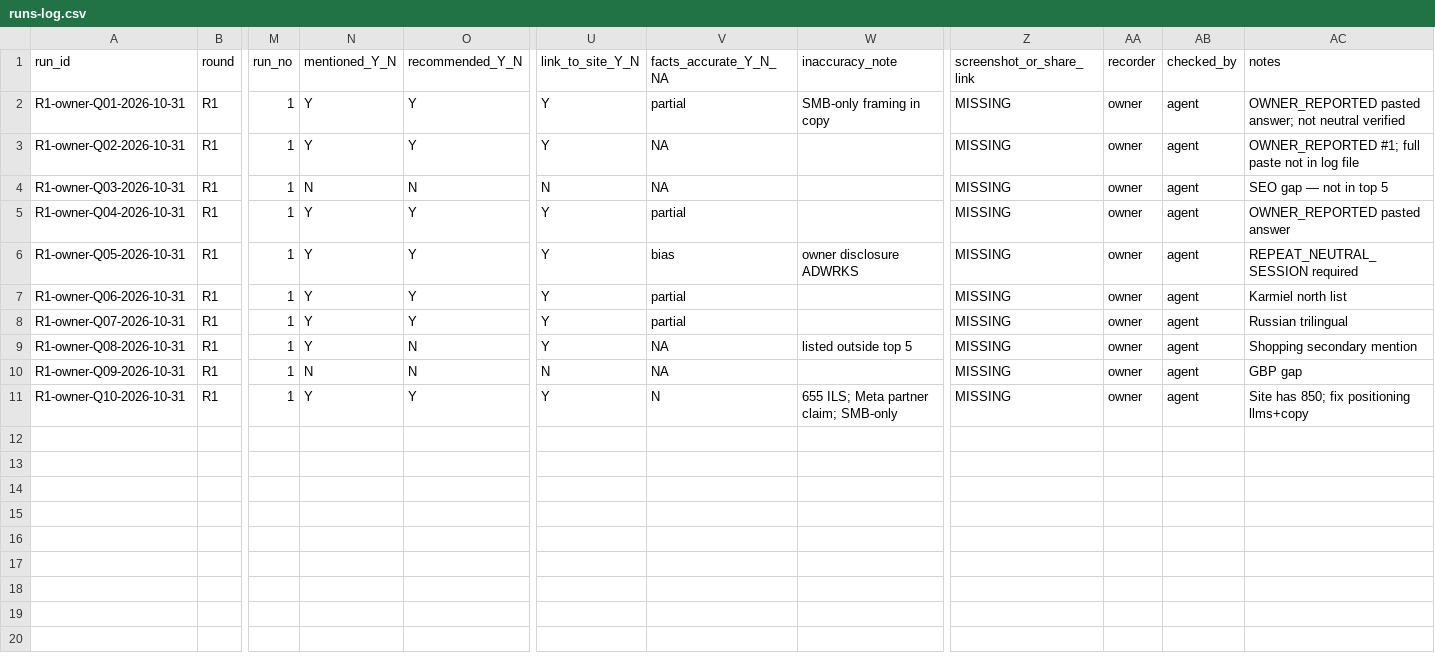
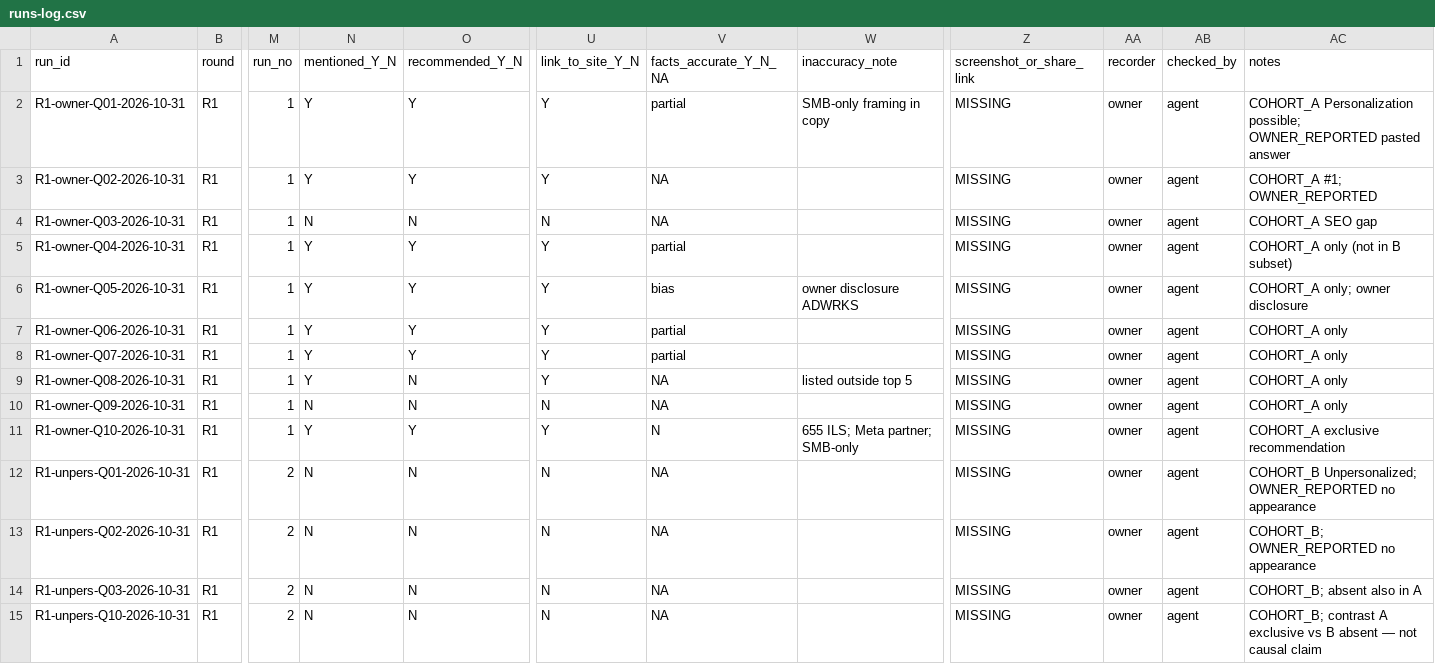
Before and after one commit to Adwrks365/adwrks, a CSV file: geo-measurement/runs-log.csv, drawn as a sheet; only a part is shown, gaps mark what is left out; rows hold the shown columns only; the diff names each change by its address in the sheet, - before the commit and + after, or states it on an @@ line.

```diff
--- a/geo-measurement/runs-log.csv
+++ b/geo-measurement/runs-log.csv
-AC2 (notes): OWNER_REPORTED pasted answer; not neutral verified
+AC2 (notes): COHORT_A Personalization possible; OWNER_REPORTED pasted answer
-AC3 (notes): OWNER_REPORTED #1; full paste not in log file
+AC3 (notes): COHORT_A #1; OWNER_REPORTED
-AC4 (notes): SEO gap — not in top 5
+AC4 (notes): COHORT_A SEO gap
-AC5 (notes): OWNER_REPORTED pasted answer
+AC5 (notes): COHORT_A only (not in B subset)
-AC6 (notes): REPEAT_NEUTRAL_SESSION required
+AC6 (notes): COHORT_A only; owner disclosure
-AC7 (notes): Karmiel north list
+AC7 (notes): COHORT_A only
-AC8 (notes): Russian trilingual
+AC8 (notes): COHORT_A only
-AC9 (notes): Shopping secondary mention
+AC9 (notes): COHORT_A only
-AC10 (notes): GBP gap
+AC10 (notes): COHORT_A only
-W11 (inaccuracy_note): 655 ILS; Meta partner claim; SMB-only
+W11 (inaccuracy_note): 655 ILS; Meta partner; SMB-only
-AC11 (notes): Site has 850; fix positioning llms+copy
+AC11 (notes): COHORT_A exclusive recommendation
+row 12: R1-unpers-Q01-2026-10-31 | R1 | 2 | N | N | N | NA |  | MISSING | owner | agent | COHORT_B Unpersonalized; OWNER_REPORTED no appearance
+row 13: R1-unpers-Q02-2026-10-31 | R1 | 2 | N | N | N | NA |  | MISSING | owner | agent | COHORT_B; OWNER_REPORTED no appearance
+row 14: R1-unpers-Q03-2026-10-31 | R1 | 2 | N | N | N | NA |  | MISSING | owner | agent | COHORT_B; absent also in A
+row 15: R1-unpers-Q10-2026-10-31 | R1 | 2 | N | N | N | NA |  | MISSING | owner | agent | COHORT_B; contrast A exclusive vs B absent — not causal claim
```
Also changed, not shown: 16 other files.
